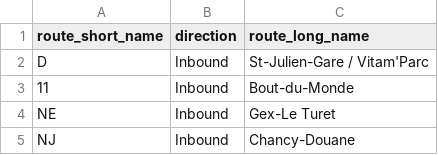
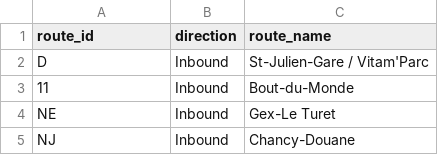
Before and after one commit to chutneykid/udc2013, a CSV file: data/geneva/routes.csv, drawn as a sheet; only a part is shown.

Commit message:
Make column names consistent.

```diff
--- a/data/geneva/routes.csv
+++ b/data/geneva/routes.csv
@@ -1,2 +1,2 @@
-route_short_name,direction,route_long_name
+route_id,direction,route_name
 D,Inbound,St-Julien-Gare / Vitam'Parc
```
Also changed, not shown: 1 other file.
